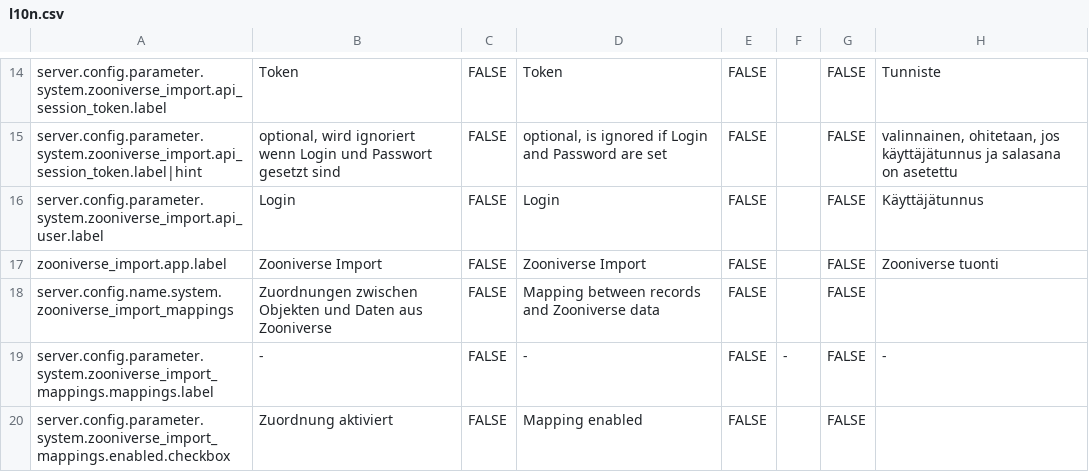
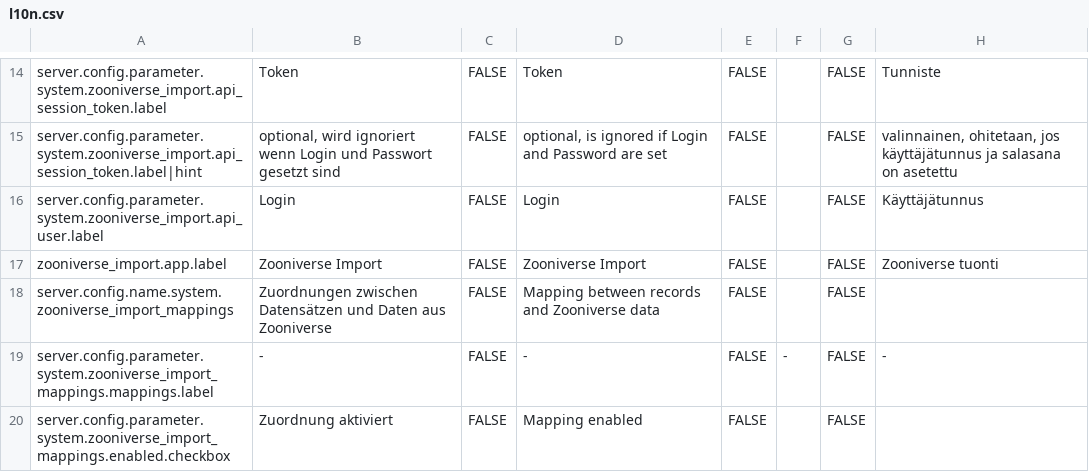
Before and after one commit to programmfabrik/easydb-plugin-zooniverse-import, a CSV file: l10n/l10n.csv, drawn as a sheet; only a part is shown, gaps mark what is left out; the diff covers the shown part only; the diff names each change by its address in the sheet, - before the commit and + after, or states it on an @@ line.

```diff
--- a/l10n/l10n.csv
+++ b/l10n/l10n.csv
-B18: Zuordnungen zwischen Objekten und Daten…
+B18: Zuordnungen zwischen Datensätzen und Daten…
```
Also changed, not shown: 3 added rows and 54 edited cells elsewhere in this file, 3 other files.
